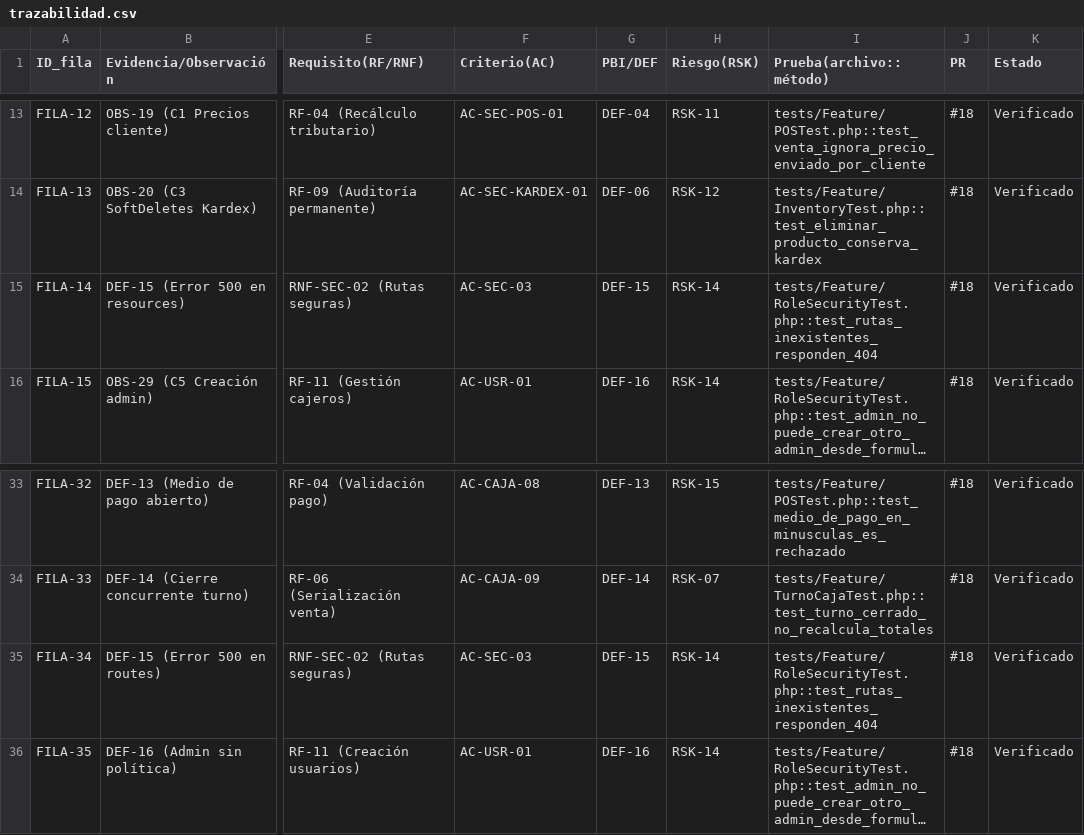
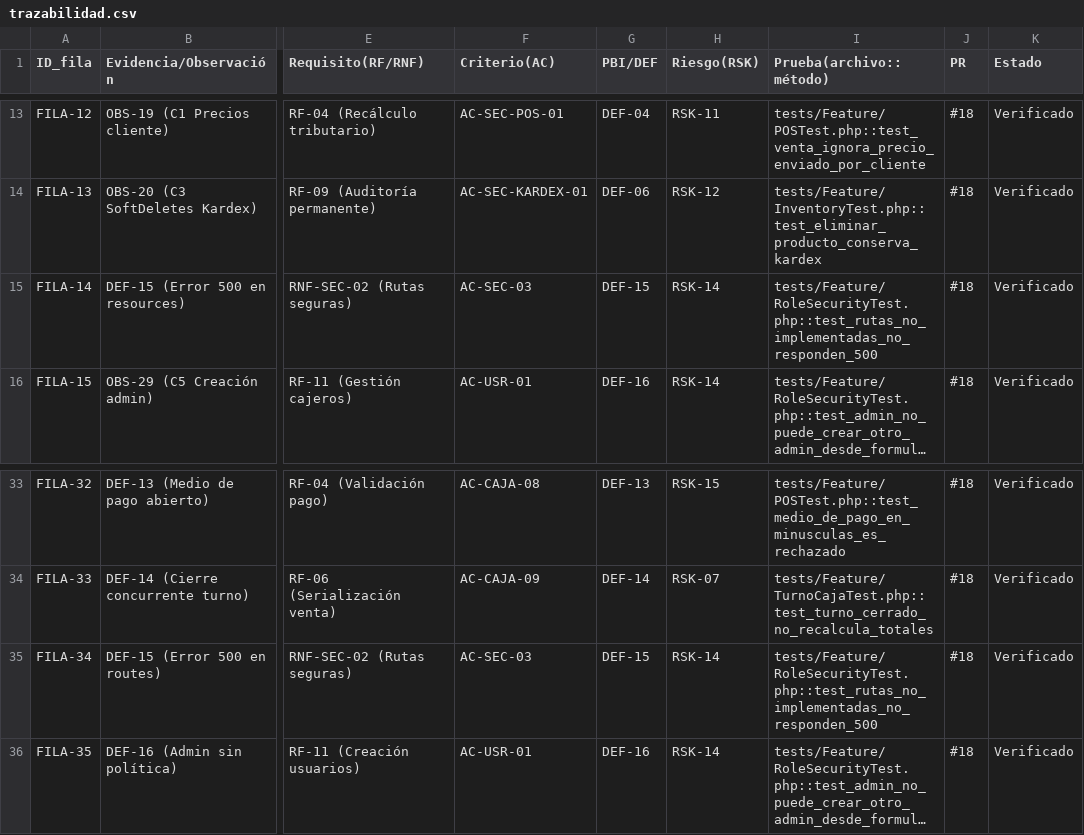
Before and after one commit to Leonel-Ayala/GestiSoft, a CSV file: producto/semana-14/trazabilidad.csv, drawn as a sheet; only a part is shown, gaps mark what is left out; long unchanged cells end in …; the diff names each change by its address in the sheet, - before the commit and + after, or states it on an @@ line.

Commit message:
test(seguridad): renombrar test de rutas no implementadas según su comportamiento real

```diff
--- a/producto/semana-14/trazabilidad.csv
+++ b/producto/semana-14/trazabilidad.csv
-I15 (Prueba(archivo::método)): tests/Feature/RoleSecurityTest.php::test_rutas_inexistentes_responden_404
+I15 (Prueba(archivo::método)): tests/Feature/RoleSecurityTest.php::test_rutas_no_implementadas_no_responden_500
-I35 (Prueba(archivo::método)): tests/Feature/RoleSecurityTest.php::test_rutas_inexistentes_responden_404
+I35 (Prueba(archivo::método)): tests/Feature/RoleSecurityTest.php::test_rutas_no_implementadas_no_responden_500
```
Also changed, not shown: 2 other files.
